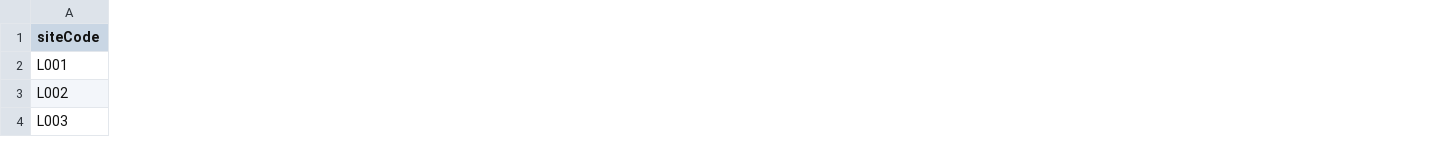
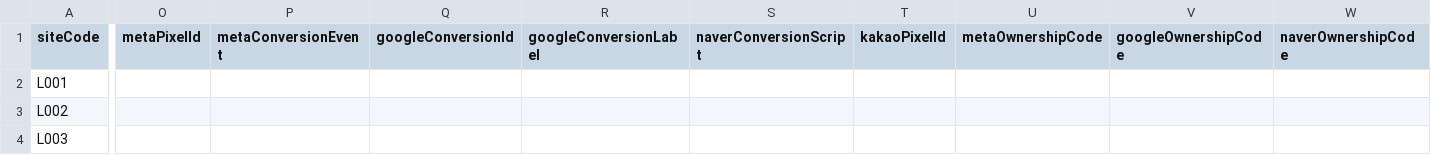
Before and after one commit to sora723/visit-landing, a CSV file: 무제 폴더/visit-landing/sheets/VisitLanding_Master/현장관리.csv, drawn as a sheet; only a part is shown, gaps mark what is left out; the diff covers the shown part only; the diff names each change by its address in the sheet, - before the commit and + after, or states it on an @@ line.

```diff
--- a/무제 폴더/visit-landing/sheets/VisitLanding_Master/현장관리.csv
+++ b/무제 폴더/visit-landing/sheets/VisitLanding_Master/현장관리.csv
+column O (metaPixelId), empty
+column P (metaConversionEvent), empty
+column Q (googleConversionId), empty
+column R (googleConversionLabel), empty
+column S (naverConversionScript), empty
+column T (kakaoPixelId), empty
+column U (metaOwnershipCode), empty
+column V (googleOwnershipCode), empty
+column W (naverOwnershipCode), empty
```
Also changed, not shown: 3 added columns elsewhere in this file, 20 other files.
